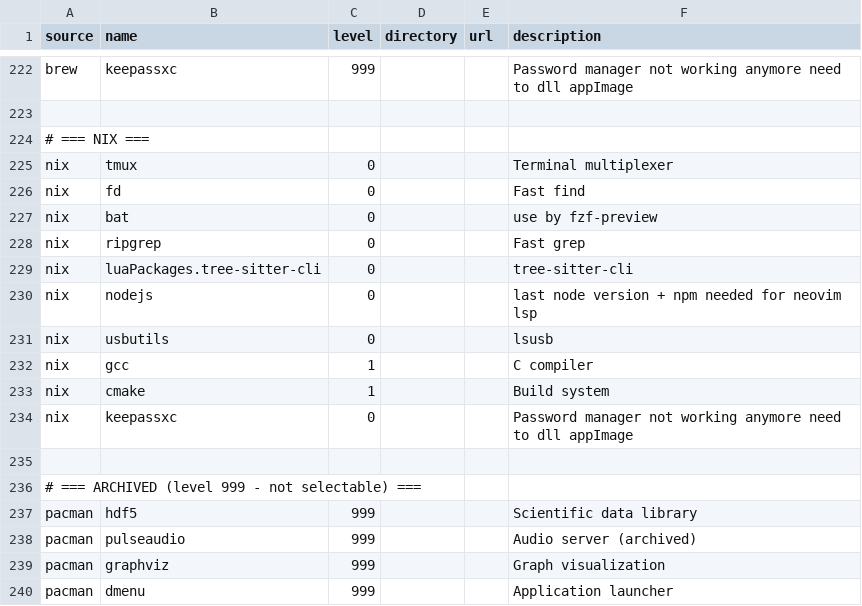
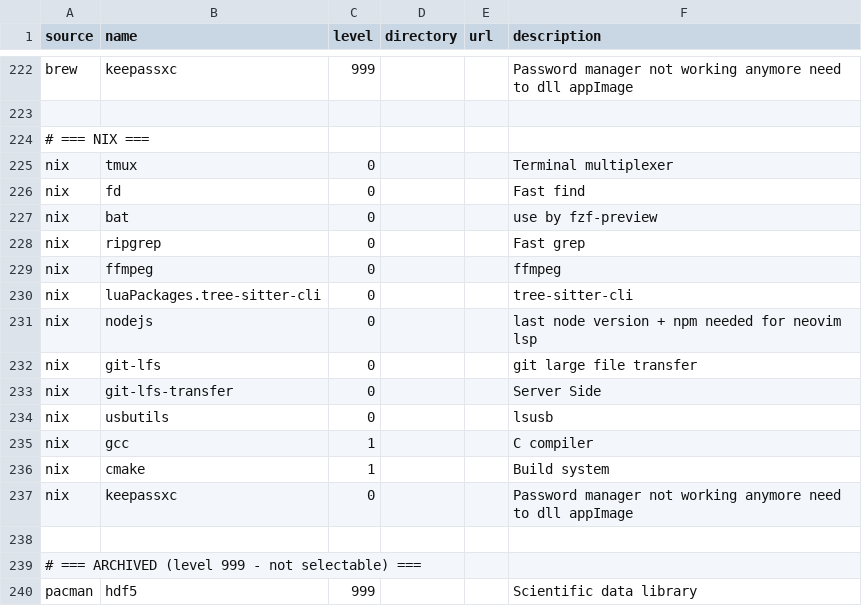
Before and after one commit to plagache/configuration-manager, a CSV file: data/packages.csv, drawn as a sheet; only a part is shown, gaps mark what is left out; the shorter side is filled out with more unchanged rows; the diff names each change by its address in the sheet, - before the commit and + after, or states it on an @@ line.

Commit message:
add ffmpeg, git-lfs and git-lfs-transfer;

```diff
--- a/data/packages.csv
+++ b/data/packages.csv
+row 229: nix | ffmpeg | 0 |  |  | ffmpeg
+row 232: nix | git-lfs | 0 |  |  | git large file transfer
+row 233: nix | git-lfs-transfer | 0 |  |  | Server Side
```
